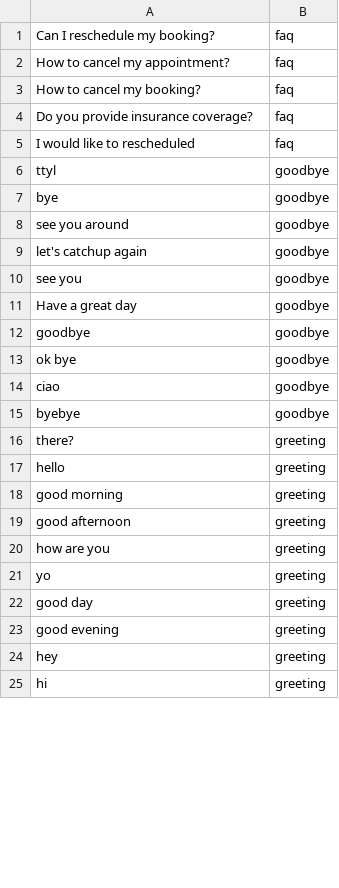
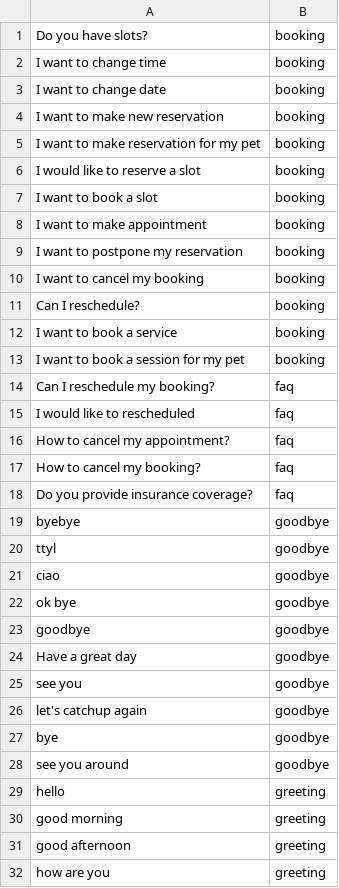
Before and after one commit to kelv-yap/sp_dsai_chatbot, a CSV file: furvacay_intents.csv, drawn as a sheet; only a part is shown; the shorter side is filled out with more unchanged rows; the diff covers the shown part only.

```diff
--- a/furvacay_intents.csv
+++ b/furvacay_intents.csv
@@ -1,2 +1,16 @@
+Do you have slots?,booking
+I want to change time,booking
+I want to change date,booking
+I want to make new reservation,booking
+I want to make reservation for my pet,booking
+I would like to reserve a slot,booking
+I want to book a slot,booking
+I want to make appointment,booking
+I want to postpone my reservation,booking
+I want to cancel my booking,booking
+Can I reschedule?,booking
+I want to book a service,booking
+I want to book a session for my pet,booking
 Can I reschedule my booking?,faq
+I would like to rescheduled,faq
 How to cancel my appointment?,faq
@@ -4,14 +18,12 @@ How to cancel my booking?,faq
 Do you provide insurance coverage?,faq
-I would like to rescheduled,faq
+byebye,goodbye
 ttyl,goodbye
+ciao,goodbye
+ok bye,goodbye
+goodbye,goodbye
+Have a great day,goodbye
+see you,goodbye
+let's catchup again,goodbye
 bye,goodbye
 see you around,goodbye
-let's catchup again,goodbye
-see you,goodbye
-Have a great day,goodbye
-goodbye,goodbye
-ok bye,goodbye
-ciao,goodbye
-byebye,goodbye
-there?,greeting
 hello,greeting
```
Also changed, not shown: 3 added rows, 4 removed rows, 16 moved rows and 3 edited cells elsewhere in this file, furvacay_entities.csv.
